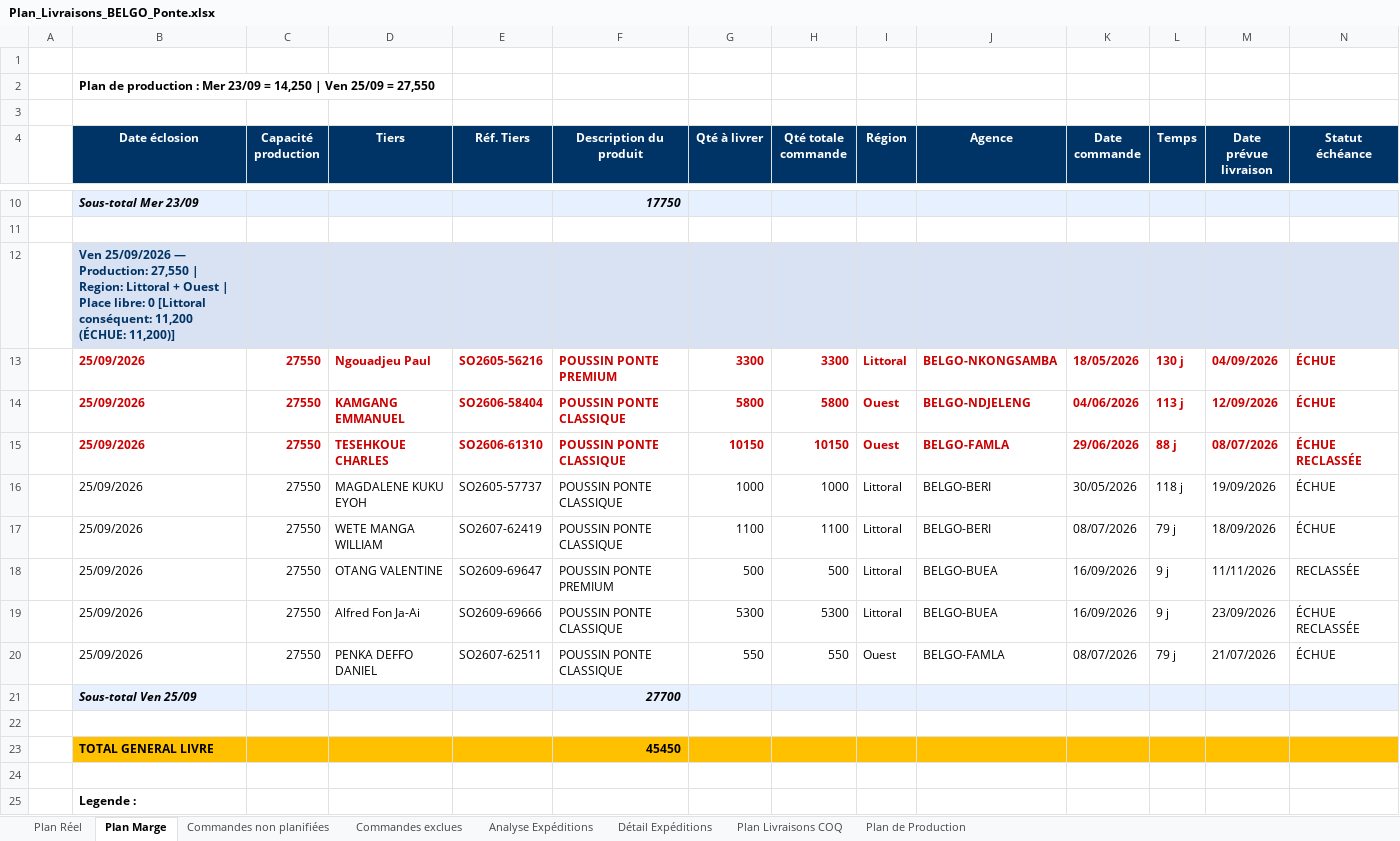
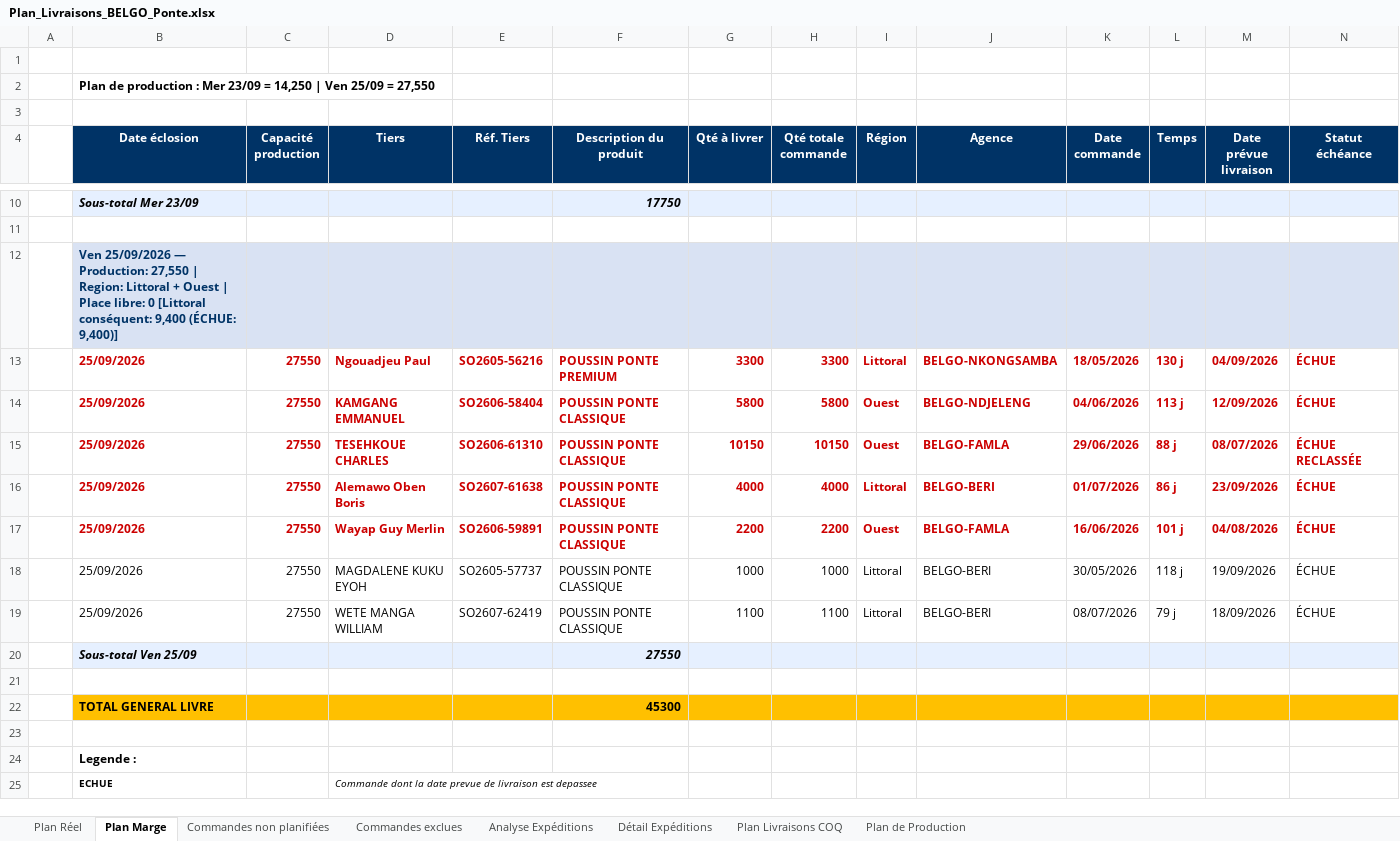
Before and after one commit to frwil/data-analysis, an Excel workbook: Prog poussin/Popo/output/Plan_Livraisons_BELGO_Ponte.xlsx, sheet Plan Marge, drawn as a sheet; only a part is shown, gaps mark what is left out; the shorter side is filled out with more unchanged rows; values as stored, in another font and other column widths than the file's, no borders; removed rows and columns are numbered as before the commit, all else as after; rows hold the shown columns only; the diff names each change by its address in the sheet, - before the commit and + after, or states it on an @@ line.

```diff
--- a/Prog poussin/Popo/output/Plan_Livraisons_BELGO_Ponte.xlsx (sheet Plan Marge)
+++ b/Prog poussin/Popo/output/Plan_Livraisons_BELGO_Ponte.xlsx (sheet Plan Marge)
-B12 (Date éclosion): …[Littoral conséquent: 11,200 (ÉCHUE: 11,200)]
+B12 (Date éclosion): …[Littoral conséquent: 9,400 (ÉCHUE: 9,400)]
+row 16:  | 25/09/2026 | 27550 | Alemawo Oben Boris | SO2607-61638 | POUSSIN PONTE CLASSIQUE | 4000 | 4000 | Littoral | BELGO-BERI | 01/07/2026 | 86 j | 23/09/2026 | ÉCHUE
+row 17:  | 25/09/2026 | 27550 | Wayap Guy Merlin | SO2606-59891 | POUSSIN PONTE CLASSIQUE | 2200 | 2200 | Ouest | BELGO-FAMLA | 16/06/2026 | 101 j | 04/08/2026 | ÉCHUE
-row 18:  | 25/09/2026 | 27550 | OTANG VALENTINE | SO2609-69647 | POUSSIN PONTE PREMIUM | 500 | 500 | Littoral | BELGO-BUEA | 16/09/2026 | 9 j | 11/11/2026 | RECLASSÉE
-row 19:  | 25/09/2026 | 27550 | Alfred Fon Ja-Ai | SO2609-69666 | POUSSIN PONTE CLASSIQUE | 5300 | 5300 | Littoral | BELGO-BUEA | 16/09/2026 | 9 j | 23/09/2026 | ÉCHUE RECLASSÉE
-row 20:  | 25/09/2026 | 27550 | PENKA DEFFO DANIEL | SO2607-62511 | POUSSIN PONTE CLASSIQUE | 550 | 550 | Ouest | BELGO-FAMLA | 08/07/2026 | 79 j | 21/07/2026 | ÉCHUE
-F20 (Description du produit): 27700
+F20 (Description du produit): 27550
-F22 (Description du produit): 45450
+F22 (Description du produit): 45300
```
Also changed, not shown: sheet Plan Réel, sheet Commandes non planifiées, sheet Plan Livraisons COQ, 3 other files.
